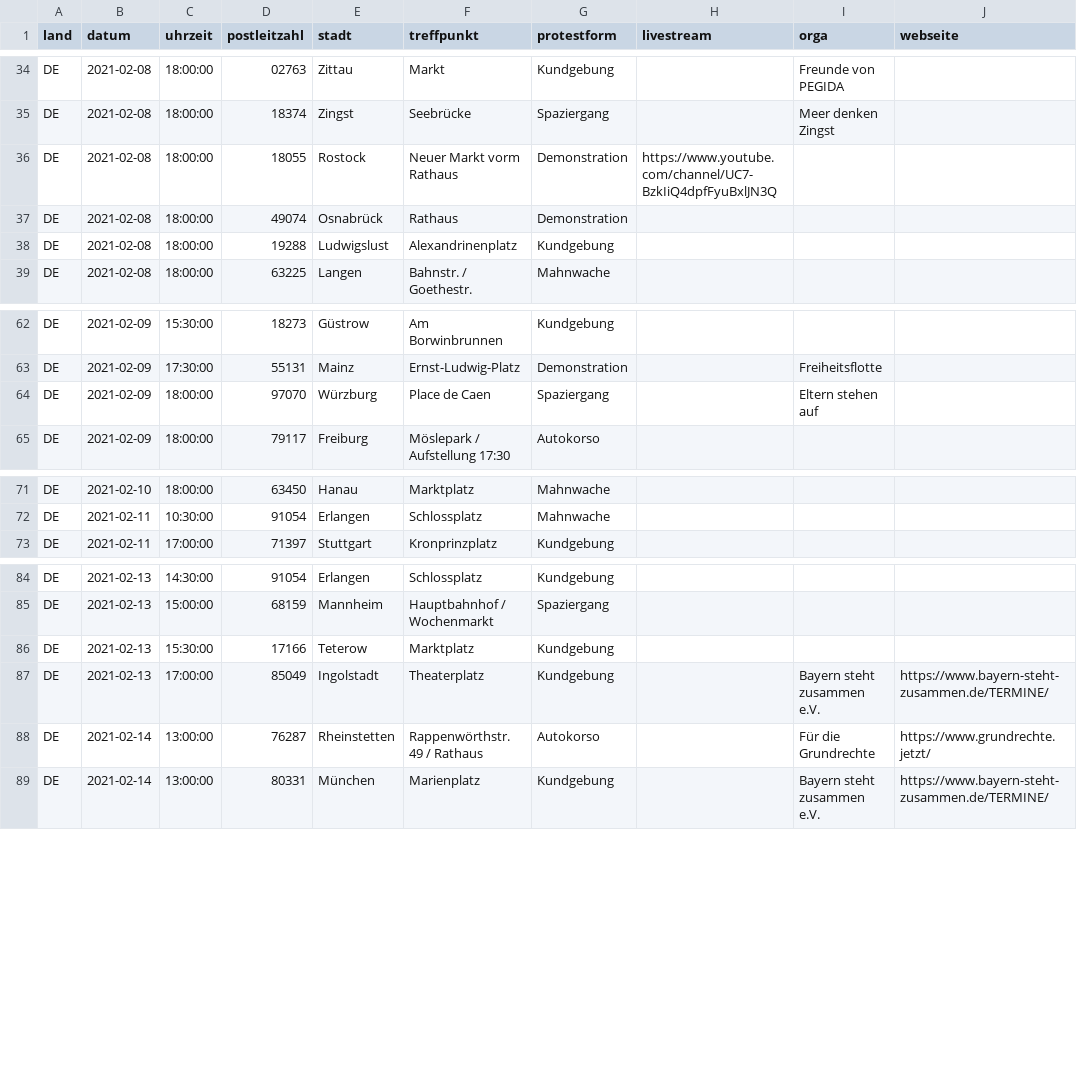
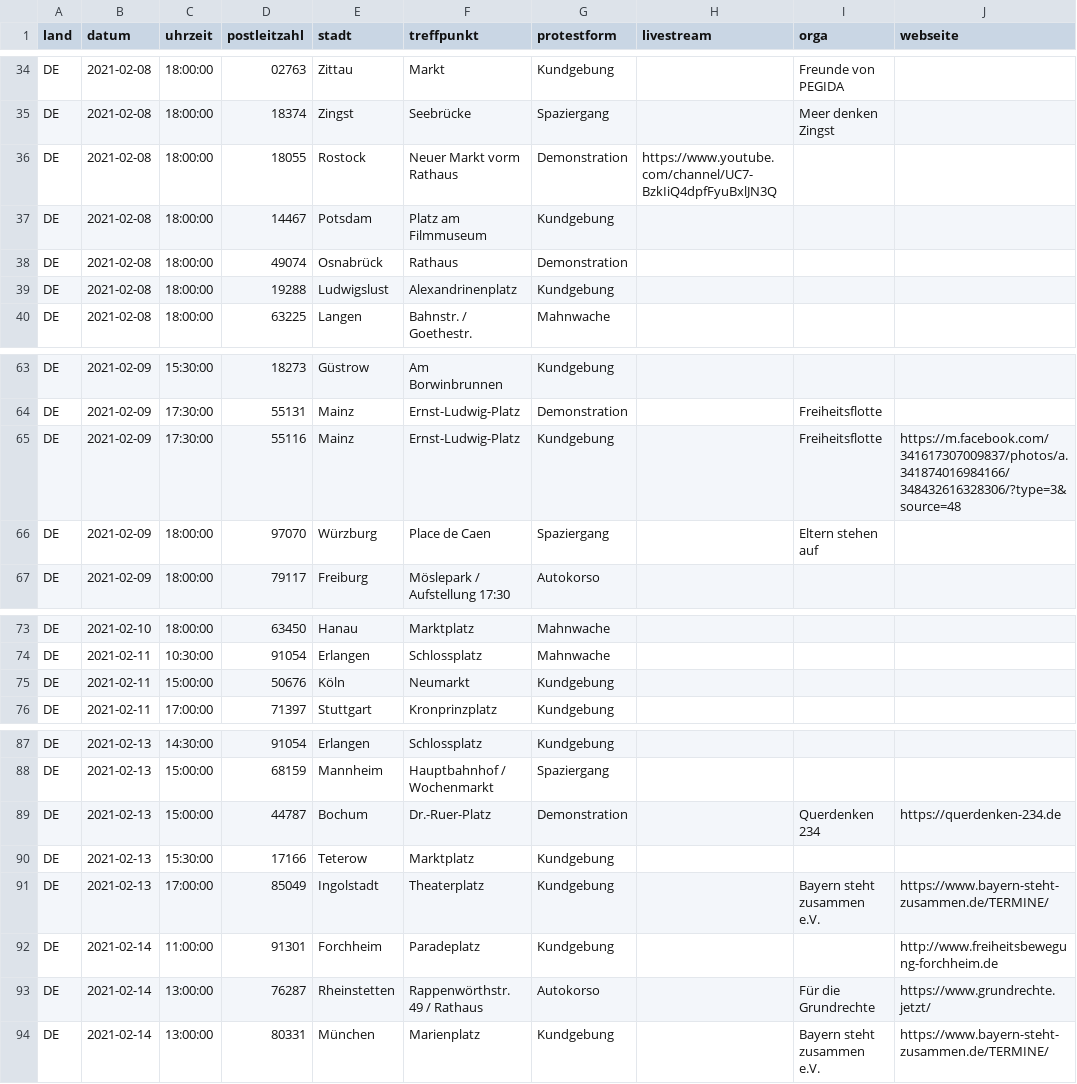
Before and after one commit to anonymous-tld/angst-frei.ch, a CSV file: _data/demotermine.csv, drawn as a sheet; only a part is shown, gaps mark what is left out.

Commit message:
Update demotermine.csv from https://demo.terminkalender.top/demotermine.csv

```diff
--- a/_data/demotermine.csv
+++ b/_data/demotermine.csv
@@ -36,2 +36,3 @@ DE,2021-02-08,18:00:00,18374,Zingst,Seebrücke,Spaziergang,,Meer denken Zingst,
 DE,2021-02-08,18:00:00,18055,Rostock,Neuer Markt vorm Rathaus,Demonstration,https://www.youtube.com/channel/UC7-BzkIiQ4dpfFyuBxlJN3Q,,
+DE,2021-02-08,18:00:00,14467,Potsdam,Platz am Filmmuseum,Kundgebung,,,
 DE,2021-02-08,18:00:00,49074,Osnabrück,Rathaus,Demonstration,,,
@@ -63,2 +64,3 @@ DE,2021-02-09,15:30:00,18273,Güstrow,Am Borwinbrunnen,Kundgebung,,,
 DE,2021-02-09,17:30:00,55131,Mainz,Ernst-Ludwig-Platz,Demonstration,,Freiheitsflotte,
+DE,2021-02-09,17:30:00,55116,Mainz,Ernst-Ludwig-Platz,Kundgebung,,Freiheitsflotte,https://m.facebook.com/341617307009837/photos/a.341874016984166/348432616328306/?type=3&source=48
 DE,2021-02-09,18:00:00,97070,Würzburg,Place de Caen,Spaziergang,,Eltern stehen auf,
@@ -72,2 +74,3 @@ DE,2021-02-10,18:00:00,63450,Hanau,Marktplatz,Mahnwache,,,
 DE,2021-02-11,10:30:00,91054,Erlangen,Schlossplatz,Mahnwache,,,
+DE,2021-02-11,15:00:00,50676,Köln,Neumarkt,Kundgebung,,,
 DE,2021-02-11,17:00:00,71397,Stuttgart,Kronprinzplatz,Kundgebung,,,
@@ -85,4 +88,6 @@ DE,2021-02-13,14:30:00,91054,Erlangen,Schlossplatz,Kundgebung,,,
 DE,2021-02-13,15:00:00,68159,Mannheim,Hauptbahnhof / Wochenmarkt,Spaziergang,,,
+DE,2021-02-13,15:00:00,44787,Bochum,Dr.-Ruer-Platz,Demonstration,,Querdenken 234,https://querdenken-234.de
 DE,2021-02-13,15:30:00,17166,Teterow,Marktplatz,Kundgebung,,,
 DE,2021-02-13,17:00:00,85049,Ingolstadt,Theaterplatz,Kundgebung,,Bayern steht zusammen e.V.,https://www.bayern-steht-zusammen.de/TERMINE/
+DE,2021-02-14,11:00:00,91301,Forchheim,Paradeplatz,Kundgebung,,,http://www.freiheitsbewegung-forchheim.de
 DE,2021-02-14,13:00:00,76287,Rheinstetten,Rappenwörthstr. 49 / Rathaus,Autokorso,,Für die Grundrechte,https://www.grundrechte.jetzt/
```
